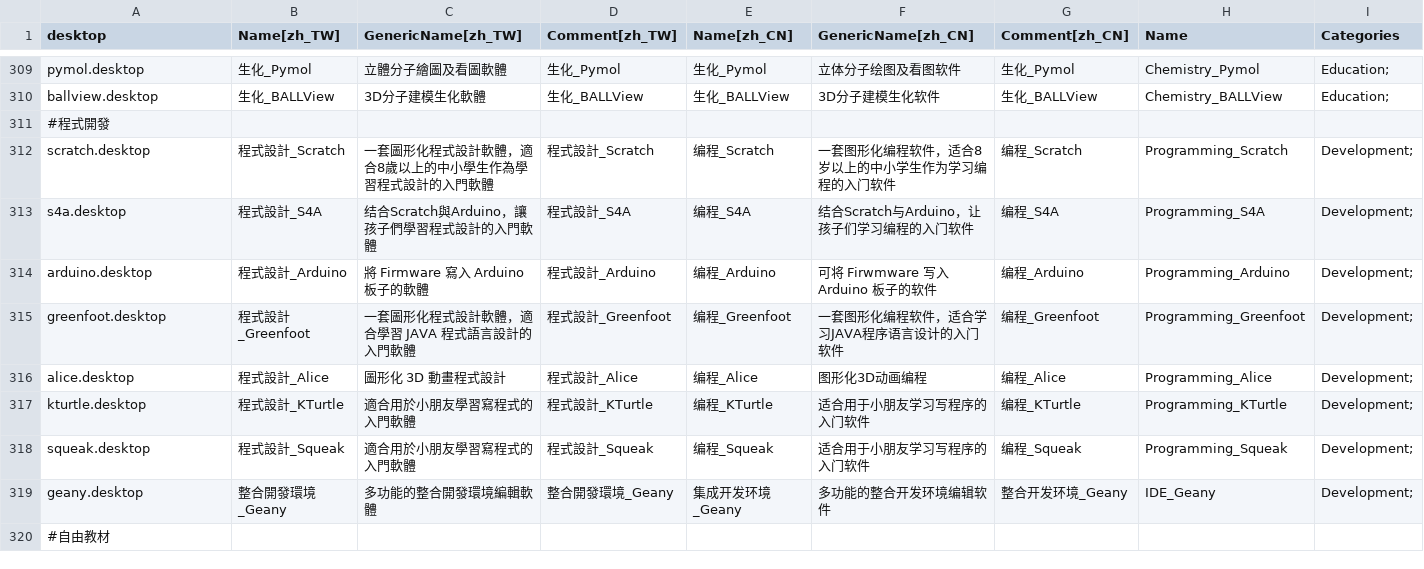
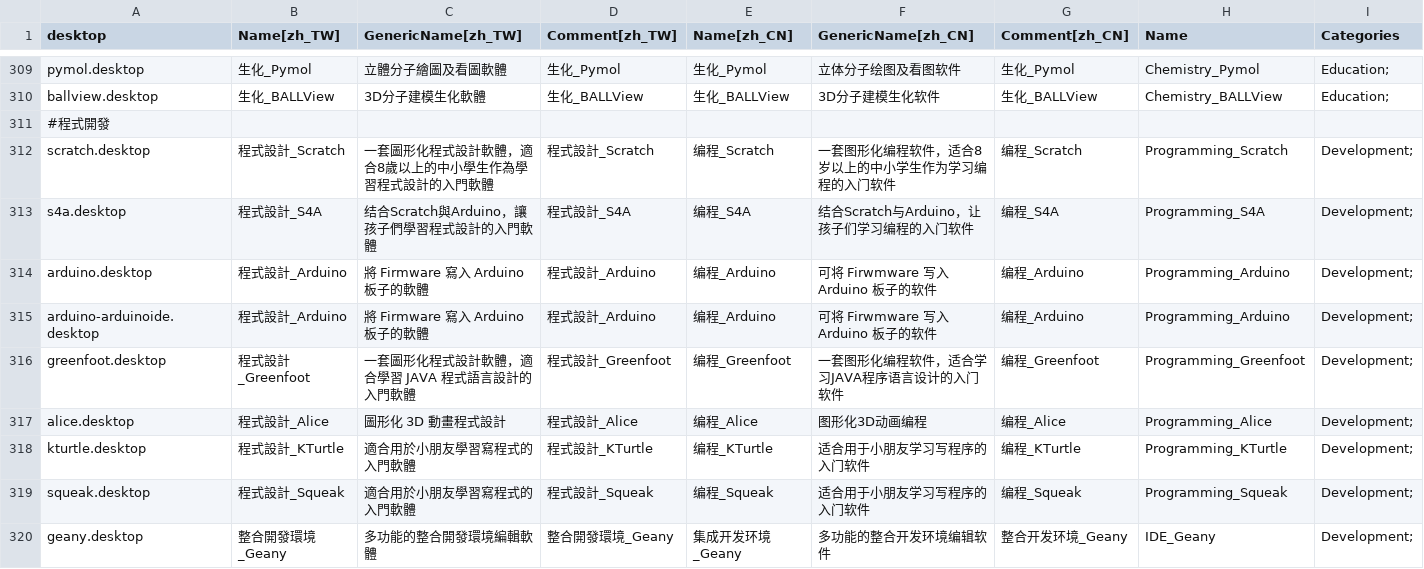
Before and after one commit to fweng322/debian-ezgo, a CSV file: ezgo-menu/xdg/ezgomenu_database.csv, drawn as a sheet; only a part is shown, gaps mark what is left out; the shorter side is filled out with more unchanged rows.

Commit message:
ezgo icons and desktop updated

```diff
--- a/ezgo-menu/xdg/ezgomenu_database.csv
+++ b/ezgo-menu/xdg/ezgomenu_database.csv
@@ -314,2 +314,3 @@ s4a.desktop,程式設計_S4A,结合Scratch與Arduino，讓孩子們學習程式
 arduino.desktop,程式設計_Arduino,將 Firmware 寫入 Arduino 板子的軟體,程式設計_Arduino,编程_Arduino,可将 Firwmware 写入 Arduino 板子的软件,编程_Arduino,Programming_Arduino,Development;
+arduino-arduinoide.desktop,程式設計_Arduino,將 Firmware 寫入 Arduino 板子的軟體,程式設計_Arduino,编程_Arduino,可将 Firwmware 写入 Arduino 板子的软件,编程_Arduino,Programming_Arduino,Development;
 greenfoot.desktop,程式設計_Greenfoot,一套圖形化程式設計軟體，適合學習  JAVA 程式語言設計的入門軟體,程式設計_Greenfoot,编程_Greenfoot,一套图形化编程软件，适合学习JAVA程序语言设计的入门软件,编程_Greenfoot,Programming_Greenfoot,Development;
```
Also changed, not shown: 2 other files.
